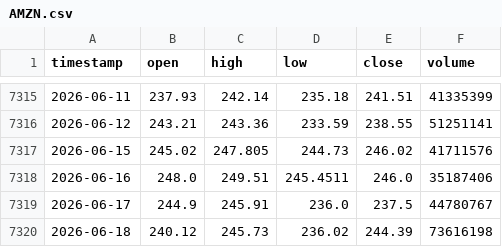
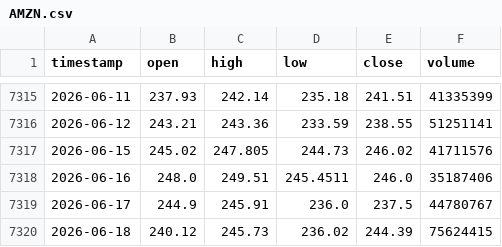
Before and after one commit to monica-a-git/Stock_Price_Predictor, a CSV file: data/AMZN.csv, drawn as a sheet; only a part is shown, gaps mark what is left out.

```diff
--- a/data/AMZN.csv
+++ b/data/AMZN.csv
@@ -7319,2 +7319,2 @@ timestamp,open,high,low,close,volume
 2026-06-17,244.9,245.91,236.0,237.5,44780767
-2026-06-18,240.12,245.73,236.02,244.39,73616198
+2026-06-18,240.12,245.73,236.02,244.39,75624415
```
Also changed, not shown: data/AAPL_predictions.csv, data/AMZN_predictions.csv, 18 other files.
